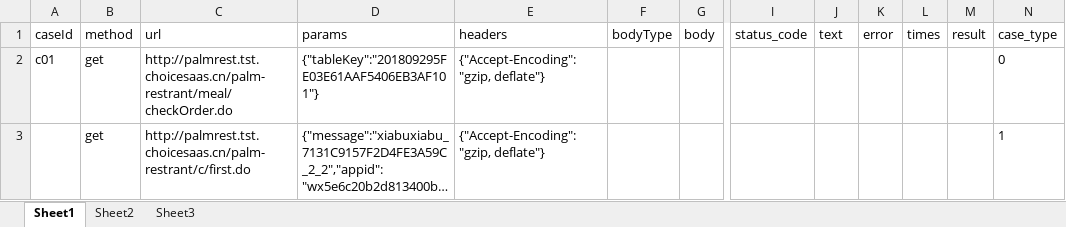
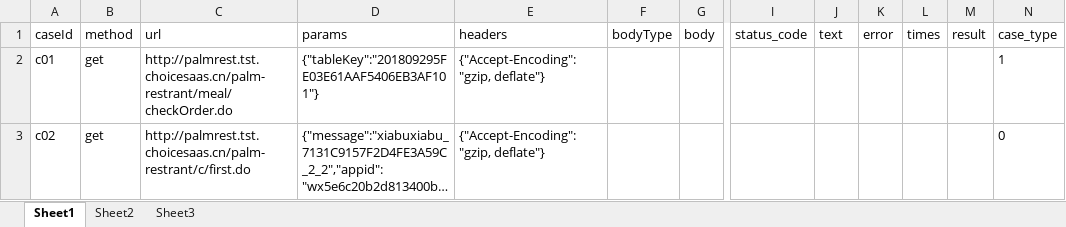
Before and after one commit to suheping/AutoTestPlatform, an Excel workbook: data/case1.xlsx, sheet Sheet1, drawn as a sheet; only a part is shown, gaps mark what is left out; long unchanged cells end in …; values as stored, in another font and other column widths than the file's, no borders; the diff names each change by its address in the sheet, - before the commit and + after, or states it on an @@ line.

```diff
--- a/data/case1.xlsx (sheet Sheet1)
+++ b/data/case1.xlsx (sheet Sheet1)
-N2 (case_type): 0
+N2 (case_type): 1
-A3 (caseId): (empty)
+A3 (caseId): c02
-N3 (case_type): 1
+N3 (case_type): 0
```
Also changed, not shown: 4 other files.
